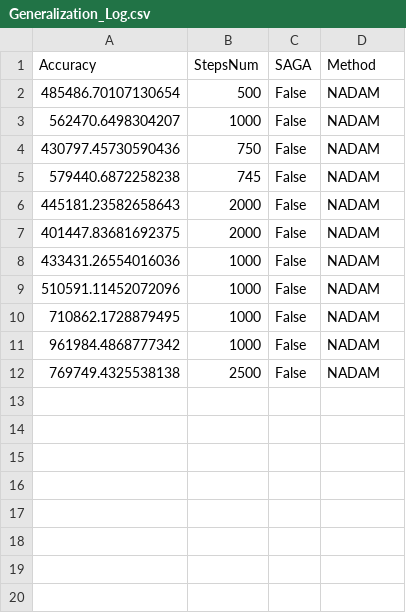
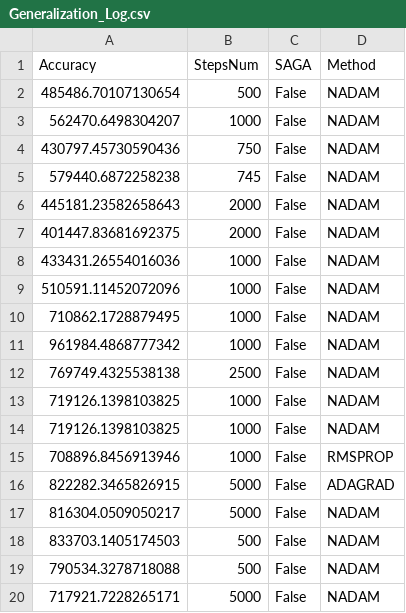
Before and after one commit to SimoneNicosanti/OBD_Project, a CSV file: log/Diamonds/Generalization_Log.csv, drawn as a sheet; the diff names each change by its address in the sheet, - before the commit and + after, or states it on an @@ line.

```diff
--- a/log/Diamonds/Generalization_Log.csv
+++ b/log/Diamonds/Generalization_Log.csv
+row 13: 719126.1398103825 | 1000 | False | NADAM
+row 14: 719126.1398103825 | 1000 | False | NADAM
+row 15: 708896.8456913946 | 1000 | False | RMSPROP
+row 16: 822282.3465826915 | 5000 | False | ADAGRAD
+row 17: 816304.0509050217 | 5000 | False | NADAM
+row 18: 833703.1405174503 | 500 | False | NADAM
+row 19: 790534.3278718088 | 500 | False | NADAM
+row 20: 717921.7228265171 | 5000 | False | NADAM
```
Also changed, not shown: log/Diamonds/Generalization_Results.csv, log/Diamonds/Training_Log.csv, 28 other files.
